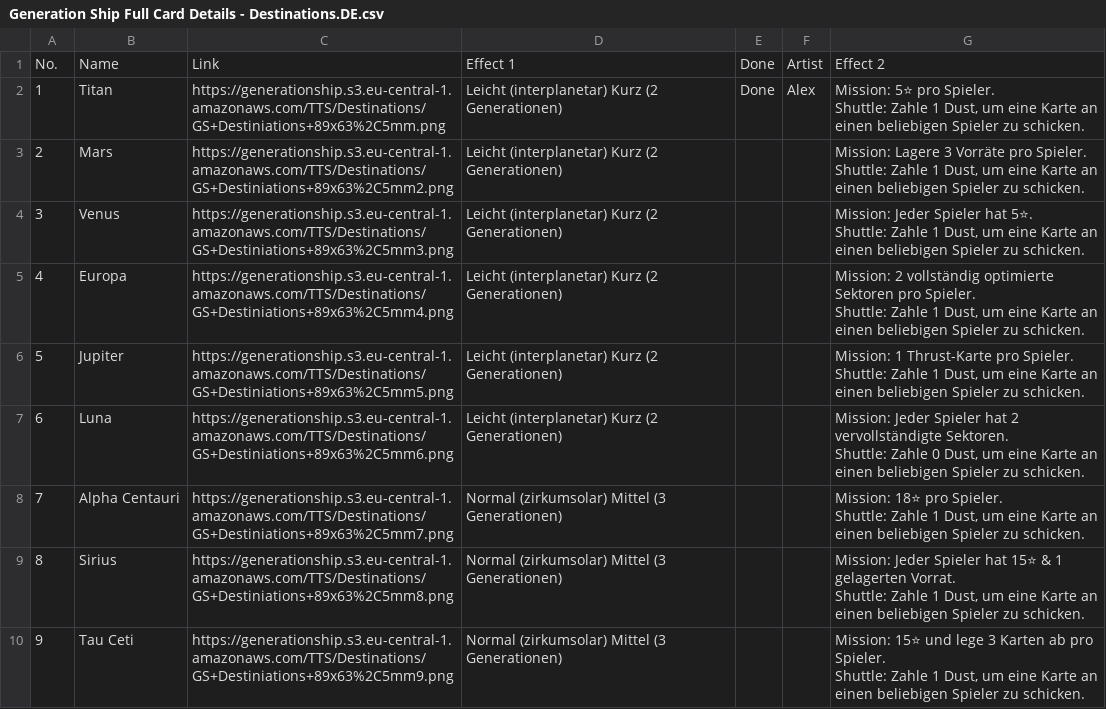
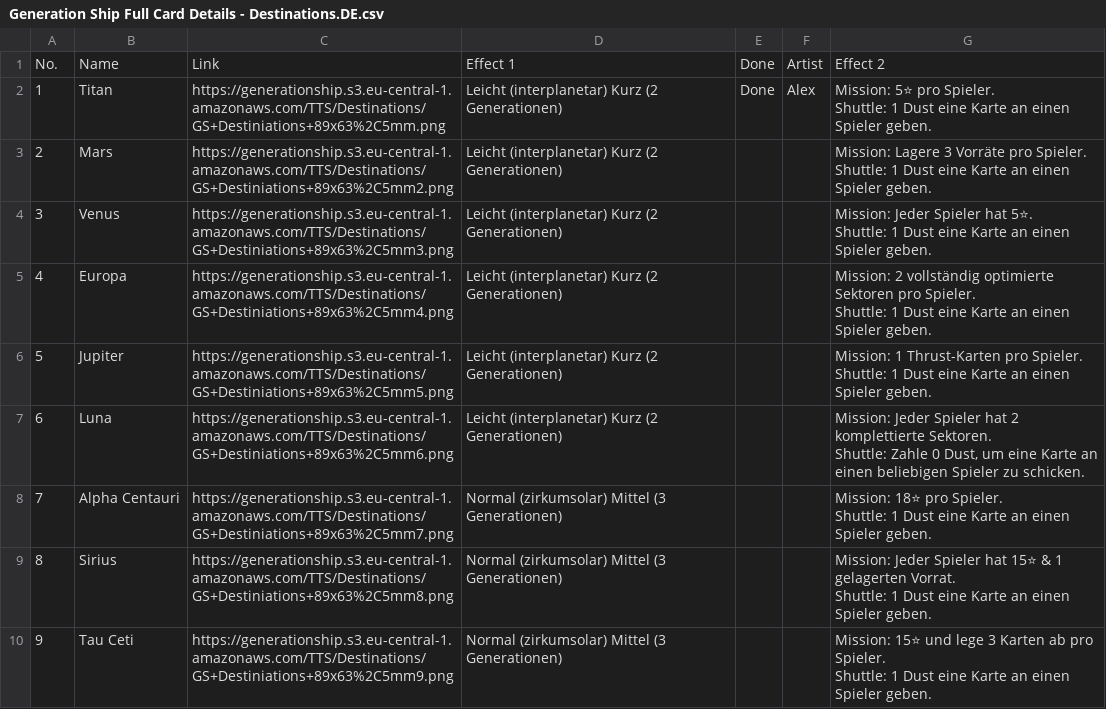
Before and after one commit to PixelPawel/generation-ship, a CSV file: Documents/HappyCapyGames/Generation Ship/digital/generation-ship/data/translations/Generation Ship Full Card Details - Destinations.DE.csv, drawn as a sheet; only a part is shown; the diff covers the shown part only.

```diff
--- a/Documents/HappyCapyGames/Generation Ship/digital/generation-ship/data/translations/Generation Ship Full Card Details - Destinations.DE.csv
+++ b/Documents/HappyCapyGames/Generation Ship/digital/generation-ship/data/translations/Generation Ship Full Card Details - Destinations.DE.csv
@@ -2,18 +2,19 @@
-"1","Titan","https://generationship.s3.eu-central-1.amazonaws.com/TTS/Destinations/GS+Destiniations+89x63%2C5mm.png","Leicht (interplanetar) Kurz (2 Generationen)","Done","Alex","Mission: 5⭐ pro Spieler.
-Shuttle: Zahle 1 Dust, um eine Karte an einen beliebigen Spieler zu schicken."
-"2","Mars","https://generationship.s3.eu-central-1.amazonaws.com/TTS/Destinations/GS+Destiniations+89x63%2C5mm2.png","Leicht (interplanetar) Kurz (2 Generationen)","","","Mission: Lagere 3 Vorräte pro Spieler.
-Shuttle: Zahle 1 Dust, um eine Karte an einen beliebigen Spieler zu schicken."
-"3","Venus","https://generationship.s3.eu-central-1.amazonaws.com/TTS/Destinations/GS+Destiniations+89x63%2C5mm3.png","Leicht (interplanetar) Kurz (2 Generationen)","","","Mission: Jeder Spieler hat 5⭐.
-Shuttle: Zahle 1 Dust, um eine Karte an einen beliebigen Spieler zu schicken."
-"4","Europa","https://generationship.s3.eu-central-1.amazonaws.com/TTS/Destinations/GS+Destiniations+89x63%2C5mm4.png","Leicht (interplanetar) Kurz (2 Generationen)","","","Mission: 2 vollständig optimierte Sektoren pro Spieler.
-Shuttle: Zahle 1 Dust, um eine Karte an einen beliebigen Spieler zu schicken."
-"5","Jupiter","https://generationship.s3.eu-central-1.amazonaws.com/TTS/Destinations/GS+Destiniations+89x63%2C5mm5.png","Leicht (interplanetar) Kurz (2 Generationen)","","","Mission: 1 Thrust-Karte pro Spieler.
-Shuttle: Zahle 1 Dust, um eine Karte an einen beliebigen Spieler zu schicken."
-"6","Luna","https://generationship.s3.eu-central-1.amazonaws.com/TTS/Destinations/GS+Destiniations+89x63%2C5mm6.png","Leicht (interplanetar) Kurz (2 Generationen)","","","Mission: Jeder Spieler hat 2 vervollständigte Sektoren.
-Shuttle: Zahle 0 Dust, um eine Karte an einen beliebigen Spieler zu schicken."
-"7","Alpha Centauri","https://generationship.s3.eu-central-1.amazonaws.com/TTS/Destinations/GS+Destiniations+89x63%2C5mm7.png","Normal (zirkumsolar) Mittel (3 Generationen)","","","Mission: 18⭐ pro Spieler.
-Shuttle: Zahle 1 Dust, um eine Karte an einen beliebigen Spieler zu schicken."
-"8","Sirius","https://generationship.s3.eu-central-1.amazonaws.com/TTS/Destinations/GS+Destiniations+89x63%2C5mm8.png","Normal (zirkumsolar) Mittel (3 Generationen)","","","Mission: Jeder Spieler hat 15⭐ & 1 gelagerten Vorrat.
-Shuttle: Zahle 1 Dust, um eine Karte an einen beliebigen Spieler zu schicken."
-"9","Tau Ceti","https://generationship.s3.eu-central-1.amazonaws.com/TTS/Destinations/GS+Destiniations+89x63%2C5mm9.png","Normal (zirkumsolar) Mittel (3 Generationen)","","","Mission: 15⭐ und lege 3 Karten ab pro Spieler.
-Shuttle: Zahle 1 Dust, um eine Karte an einen beliebigen Spieler zu schicken."
+1,Titan,https://generationship.s3.eu-central-1.amazonaws.com/TTS/Destinations/GS+Destiniations+89x63%2C5mm.png,Leicht (interplanetar) Kurz (2 Generationen),Done,Alex,"Mission: 5⭐ pro Spieler.
+Shuttle: 1 Dust eine Karte an einen Spieler geben."
+2,Mars,https://generationship.s3.eu-central-1.amazonaws.com/TTS/Destinations/GS+Destiniations+89x63%2C5mm2.png,Leicht (interplanetar) Kurz (2 Generationen),,,"Mission: Lagere 3 Vorräte pro Spieler.
+Shuttle: 1 Dust eine Karte an einen Spieler geben."
+3,Venus,https://generationship.s3.eu-central-1.amazonaws.com/TTS/Destinations/GS+Destiniations+89x63%2C5mm3.png,Leicht (interplanetar) Kurz (2 Generationen),,,"Mission: Jeder Spieler hat 5⭐.
+Shuttle: 1 Dust eine Karte an einen Spieler geben."
+4,Europa,https://generationship.s3.eu-central-1.amazonaws.com/TTS/Destinations/GS+Destiniations+89x63%2C5mm4.png,Leicht (interplanetar) Kurz (2 Generationen),,,"Mission: 2 vollständig optimierte Sektoren pro Spieler.
+Shuttle: 1 Dust eine Karte an einen Spieler geben."
+5,Jupiter,https://generationship.s3.eu-central-1.amazonaws.com/TTS/Destinations/GS+Destiniations+89x63%2C5mm5.png,Leicht (interplanetar) Kurz (2 Generationen),,,"Mission: 1 Thrust-Karten pro Spieler.
+Shuttle: 1 Dust eine Karte an einen Spieler geben."
+6,Luna,https://generationship.s3.eu-central-1.amazonaws.com/TTS/Destinations/GS+Destiniations+89x63%2C5mm6.png,Leicht (interplanetar) Kurz (2 Generationen),,,"Mission: Jeder Spieler hat 2 komplettierte Sektoren.
+Shuttle: Zahle 0 Dust, um eine Karte an einen beliebigen Spieler zu schicken.
+"
+7,Alpha Centauri,https://generationship.s3.eu-central-1.amazonaws.com/TTS/Destinations/GS+Destiniations+89x63%2C5mm7.png,Normal (zirkumsolar) Mittel (3 Generationen),,,"Mission: 18⭐ pro Spieler.
+Shuttle: 1 Dust eine Karte an einen Spieler geben."
+8,Sirius,https://generationship.s3.eu-central-1.amazonaws.com/TTS/Destinations/GS+Destiniations+89x63%2C5mm8.png,Normal (zirkumsolar) Mittel (3 Generationen),,,"Mission: Jeder Spieler hat 15⭐ & 1 gelagerten Vorrat.
+Shuttle: 1 Dust eine Karte an einen Spieler geben."
+9,Tau Ceti,https://generationship.s3.eu-central-1.amazonaws.com/TTS/Destinations/GS+Destiniations+89x63%2C5mm9.png,Normal (zirkumsolar) Mittel (3 Generationen),,,"Mission: 15⭐ und lege 3 Karten ab pro Spieler.
+Shuttle: 1 Dust eine Karte an einen Spieler geben."
```
Also changed, not shown: 7 edited cells elsewhere in this file, Documents/HappyCapyGames/Generation Ship/digital/generation-ship/data/translations/Generation Ship Full Card Details - Advanced Sectors.DE.csv, Documents/HappyCapyGames/Generation Ship/digital/generation-ship/data/translations/Generation Ship Full Card Details - Expeditions.DE.csv, 34 other files.
